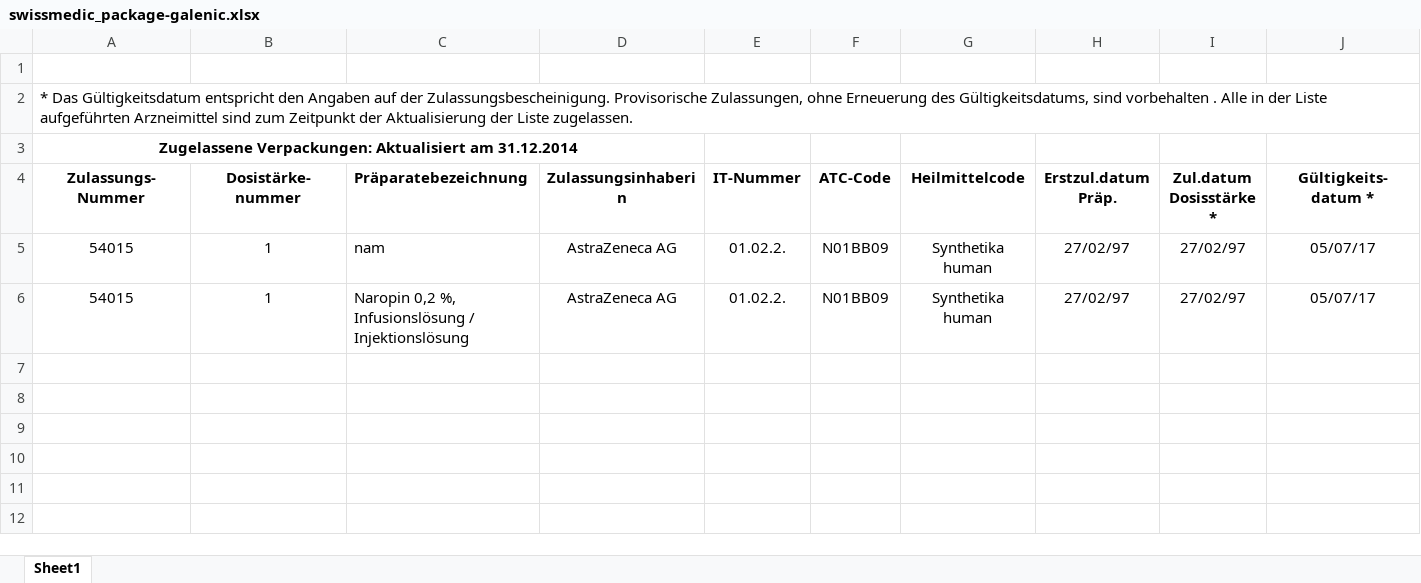
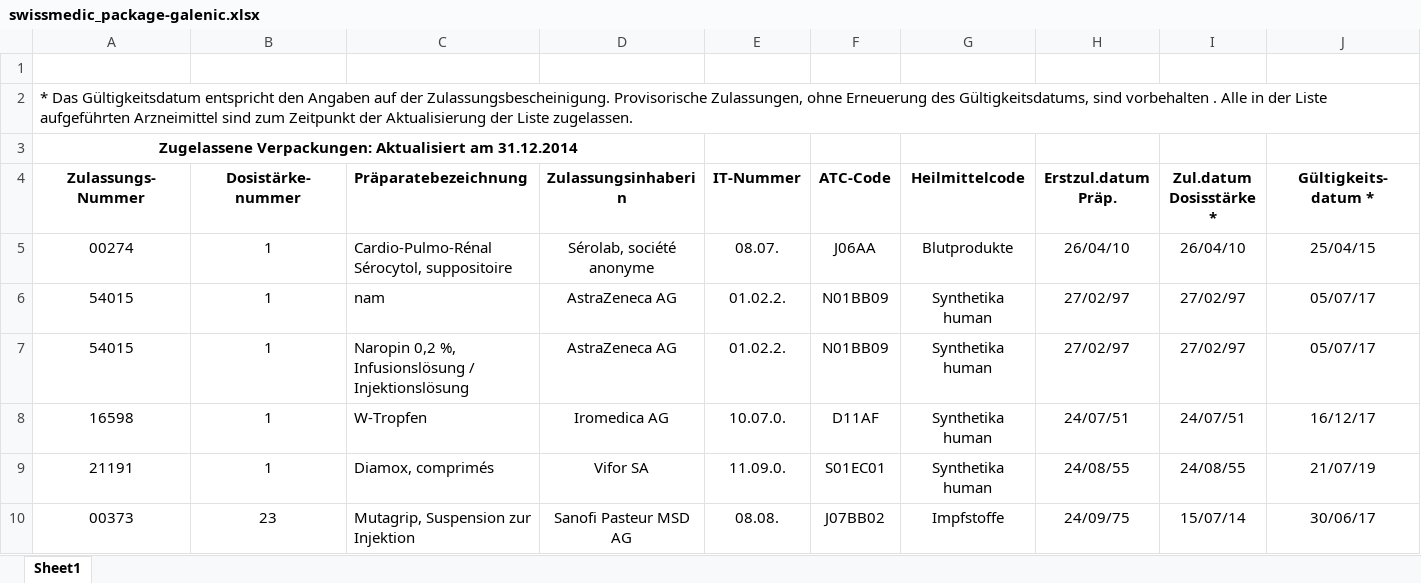
Before and after one commit to zdavatz/oddb2xml, an Excel workbook: spec/data/swissmedic_package-galenic.xlsx, sheet Sheet1, drawn as a sheet; only a part is shown; values as stored, in another font and other column widths than the file's, no borders; charts and pictures not drawn; rows hold the shown columns only; the diff names each change by its address in the sheet, - before the commit and + after, or states it on an @@ line.

```diff
--- a/spec/data/swissmedic_package-galenic.xlsx (sheet Sheet1)
+++ b/spec/data/swissmedic_package-galenic.xlsx (sheet Sheet1)
+row 5: 00274 | 1 | Cardio-Pulmo-Rénal Sérocytol, suppositoire | Sérolab, société anonyme | 08.07. | J06AA | Blutprodukte | 26/04/10 | 26/04/10 | 25/04/15
+row 8: 16598 | 1 | W-Tropfen | Iromedica AG | 10.07.0. | D11AF | Synthetika human | 24/07/51 | 24/07/51 | 16/12/17
+row 9: 21191 | 1 | Diamox, comprimés | Vifor SA | 11.09.0. | S01EC01 | Synthetika human | 24/08/55 | 24/08/55 | 21/07/19
+row 10: 00373 | 23 | Mutagrip, Suspension zur Injektion | Sanofi Pasteur MSD AG | 08.08. | J07BB02 | Impfstoffe | 24/09/75 | 15/07/14 | 30/06/17
```
Also changed, not shown: charts or pictures, 3 other files.
